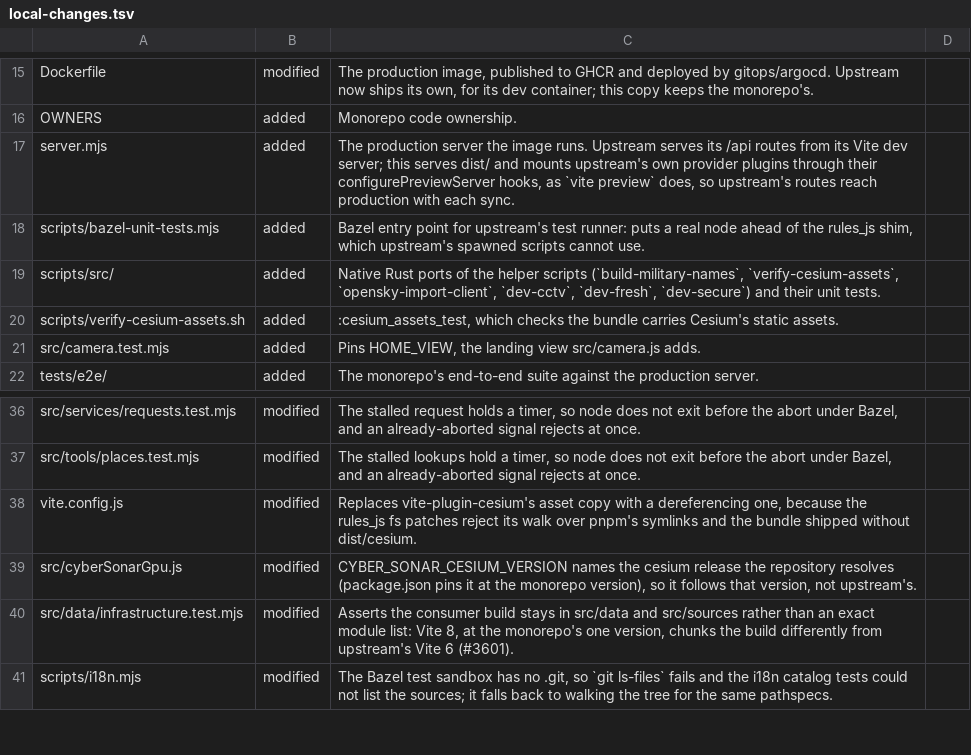
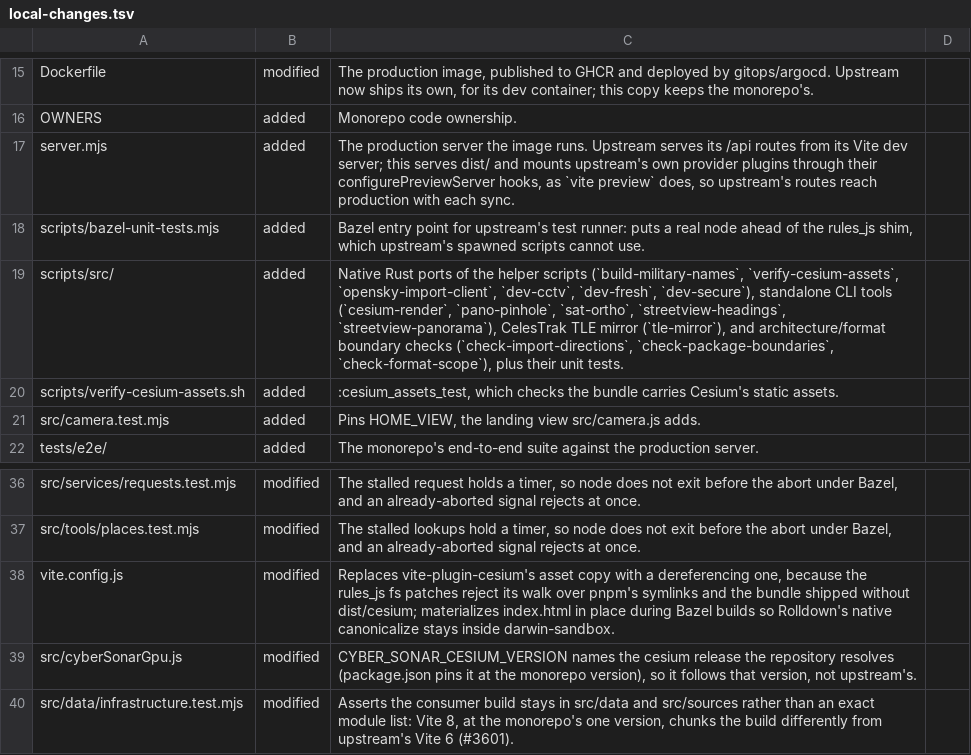
Before and after one commit to VitruvianSoftware/vitruvian-core, a TSV file: apps/web/gods-eye-view/upstream/local-changes.tsv, drawn as a sheet; only a part is shown, gaps mark what is left out; the shorter side is filled out with more unchanged rows.

```diff
--- a/apps/web/gods-eye-view/upstream/local-changes.tsv
+++ b/apps/web/gods-eye-view/upstream/local-changes.tsv
@@ -18,3 +18,3 @@ server.mjs	added	The production server the image runs. Upstream serves its /api
 scripts/bazel-unit-tests.mjs	added	Bazel entry point for upstream's test runner: puts a real node ahead of the rules_js shim, which upstream's spawned scripts cannot use.
-scripts/src/	added	Native Rust ports of the helper scripts (`build-military-names`, `verify-cesium-assets`, `opensky-import-client`, `dev-cctv`, `dev-fresh`, `dev-secure`) and their unit tests.
+scripts/src/	added	Native Rust ports of the helper scripts (`build-military-names`, `verify-cesium-assets`, `opensky-import-client`, `dev-cctv`, `dev-fresh`, `dev-secure`), standalone CLI tools (`cesium-render`, `pano-pinhole`, `sat-ortho`, `streetview-headings`, `streetview-panorama`), CelesTrak TLE mirror (`tle-mirror`), and architecture/format boundary checks (`check-import-directions`, `check-package-boundaries`, `check-format-scope`), plus their unit tests.
 scripts/verify-cesium-assets.sh	added	:cesium_assets_test, which checks the bundle carries Cesium's static assets.
@@ -37,3 +37,3 @@ src/services/requests.test.mjs	modified	The stalled request holds a timer, so no
 src/tools/places.test.mjs	modified	The stalled lookups hold a timer, so node does not exit before the abort under Bazel, and an already-aborted signal rejects at once.
-vite.config.js	modified	Replaces vite-plugin-cesium's asset copy with a dereferencing one, because the rules_js fs patches reject its walk over pnpm's symlinks and the bundle shipped without dist/cesium.
+vite.config.js	modified	Replaces vite-plugin-cesium's asset copy with a dereferencing one, because the rules_js fs patches reject its walk over pnpm's symlinks and the bundle shipped without dist/cesium; materializes index.html in place during Bazel builds so Rolldown's native canonicalize stays inside darwin-sandbox.
 src/cyberSonarGpu.js	modified	CYBER_SONAR_CESIUM_VERSION names the cesium release the repository resolves (package.json pins it at the monorepo version), so it follows that version, not upstream's.
```
Also changed, not shown: 23 other files.
